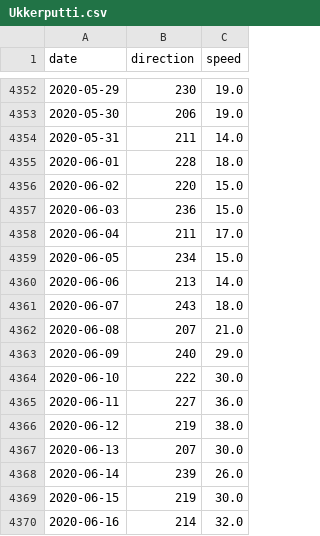
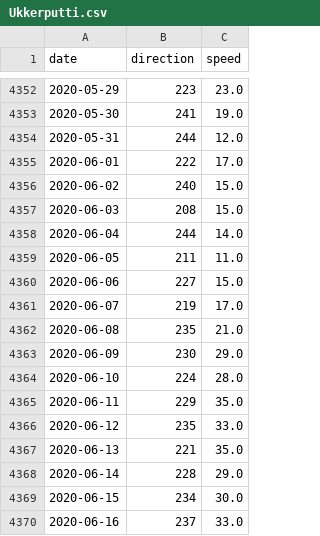
Before and after one commit to chetan-ade/FYP, a CSV file: data/Ukkerputti.csv, drawn as a sheet; only a part is shown, gaps mark what is left out; the diff covers the shown part only.

```diff
--- a/data/Ukkerputti.csv
+++ b/data/Ukkerputti.csv
@@ -4352,19 +4352,19 @@ date,direction,speed
-2020-05-29,230,19.0
-2020-05-30,206,19.0
-2020-05-31,211,14.0
-2020-06-01,228,18.0
-2020-06-02,220,15.0
-2020-06-03,236,15.0
-2020-06-04,211,17.0
-2020-06-05,234,15.0
-2020-06-06,213,14.0
-2020-06-07,243,18.0
-2020-06-08,207,21.0
-2020-06-09,240,29.0
-2020-06-10,222,30.0
-2020-06-11,227,36.0
-2020-06-12,219,38.0
-2020-06-13,207,30.0
-2020-06-14,239,26.0
-2020-06-15,219,30.0
-2020-06-16,214,32.0
+2020-05-29,223,23.0
+2020-05-30,241,19.0
+2020-05-31,244,12.0
+2020-06-01,222,17.0
+2020-06-02,240,15.0
+2020-06-03,208,15.0
+2020-06-04,244,14.0
+2020-06-05,211,11.0
+2020-06-06,227,15.0
+2020-06-07,219,17.0
+2020-06-08,235,21.0
+2020-06-09,230,29.0
+2020-06-10,224,28.0
+2020-06-11,229,35.0
+2020-06-12,235,33.0
+2020-06-13,221,35.0
+2020-06-14,228,29.0
+2020-06-15,234,30.0
+2020-06-16,237,33.0
```
Also changed, not shown: 4 added rows and 113 edited cells elsewhere in this file, 13 other files.
